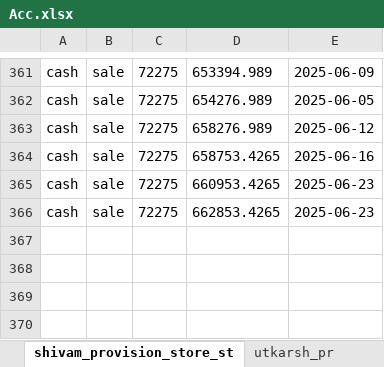
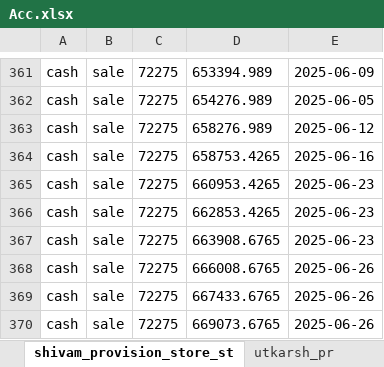
Before and after one commit to Utkarshagrawal1906/Acc, an Excel workbook: Acc.xlsx, sheet shivam_provision_store_st, drawn as a sheet; only a part is shown, gaps mark what is left out; values as stored, in another font and other column widths than the file's, no borders; the diff names each change by its address in the sheet, - before the commit and + after, or states it on an @@ line.

Commit message:
Commit message

```diff
--- a/Acc.xlsx (sheet shivam_provision_store_st)
+++ b/Acc.xlsx (sheet shivam_provision_store_st)
+row 367: cash | sale | 72275 | 663908.6765 | 2025-06-23
+row 368: cash | sale | 72275 | 666008.6765 | 2025-06-26
+row 369: cash | sale | 72275 | 667433.6765 | 2025-06-26
+row 370: cash | sale | 72275 | 669073.6765 | 2025-06-26
```
Also changed, not shown: sheet name.
